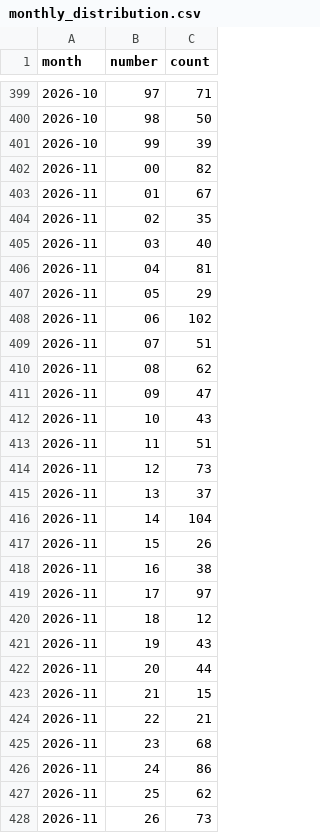
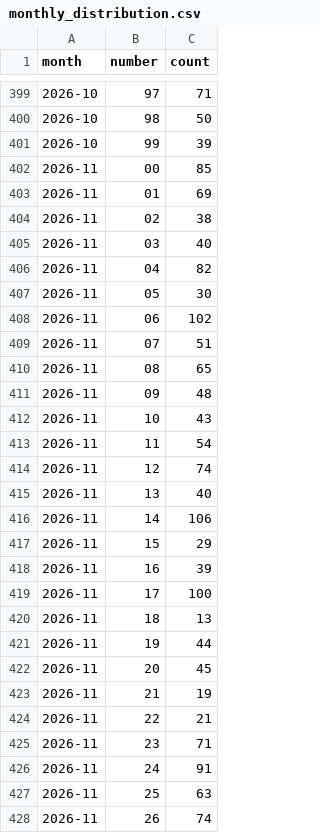
Before and after one commit to kina2711/vn-lottery-xsmb, a CSV file: data/reports/monthly_distribution.csv, drawn as a sheet; only a part is shown, gaps mark what is left out; the diff covers the shown part only.

```diff
--- a/data/reports/monthly_distribution.csv
+++ b/data/reports/monthly_distribution.csv
@@ -401,28 +401,28 @@ month,number,count
 2026-10,99,39
-2026-11,00,82
-2026-11,01,67
-2026-11,02,35
+2026-11,00,85
+2026-11,01,69
+2026-11,02,38
 2026-11,03,40
-2026-11,04,81
-2026-11,05,29
+2026-11,04,82
+2026-11,05,30
 2026-11,06,102
 2026-11,07,51
-2026-11,08,62
-2026-11,09,47
+2026-11,08,65
+2026-11,09,48
 2026-11,10,43
-2026-11,11,51
-2026-11,12,73
-2026-11,13,37
-2026-11,14,104
-2026-11,15,26
-2026-11,16,38
-2026-11,17,97
-2026-11,18,12
-2026-11,19,43
-2026-11,20,44
-2026-11,21,15
+2026-11,11,54
+2026-11,12,74
+2026-11,13,40
+2026-11,14,106
+2026-11,15,29
+2026-11,16,39
+2026-11,17,100
+2026-11,18,13
+2026-11,19,44
+2026-11,20,45
+2026-11,21,19
 2026-11,22,21
-2026-11,23,68
-2026-11,24,86
-2026-11,25,62
-2026-11,26,73
+2026-11,23,71
+2026-11,24,91
+2026-11,25,63
+2026-11,26,74
```
Also changed, not shown: 67 edited cells elsewhere in this file, data/processed/draws.csv, data/reports/heatmap.csv, 10 other files.
